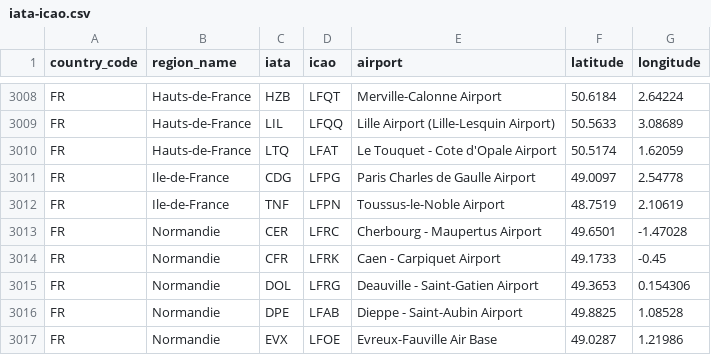
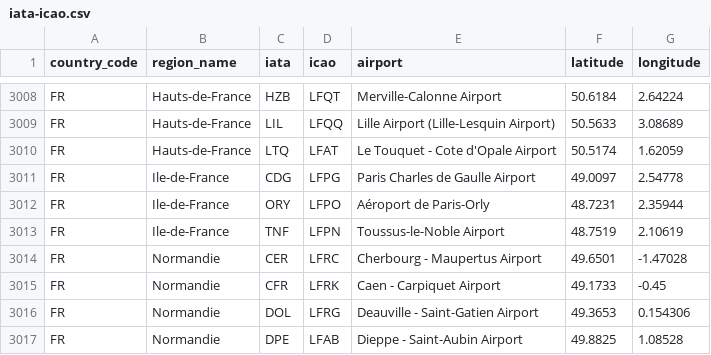
Before and after one commit to ip2location/ip2location-iata-icao, a CSV file: iata-icao.csv, drawn as a sheet; only a part is shown, gaps mark what is left out; the shorter side is filled out with more unchanged rows; the diff names each change by its address in the sheet, - before the commit and + after, or states it on an @@ line.

Commit message:
add ORY

```diff
--- a/iata-icao.csv
+++ b/iata-icao.csv
+row 3012: FR | Ile-de-France | ORY | LFPO | Aéroport de Paris-Orly | 48.7231 | 2.35944
```
